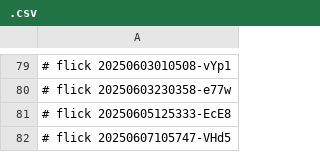
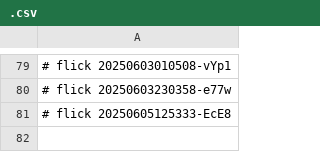
Before and after one commit to abikesa/toolkit, a CSV file: pdfs/.csv, drawn as a sheet; only a part is shown, gaps mark what is left out; the diff names each change by its address in the sheet, - before the commit and + after, or states it on an @@ line.

```diff
--- a/pdfs/.csv
+++ b/pdfs/.csv
-row 82: # flick 20250607105747-VHd5
```
Also changed, not shown: python/.csv, 28 other files.
